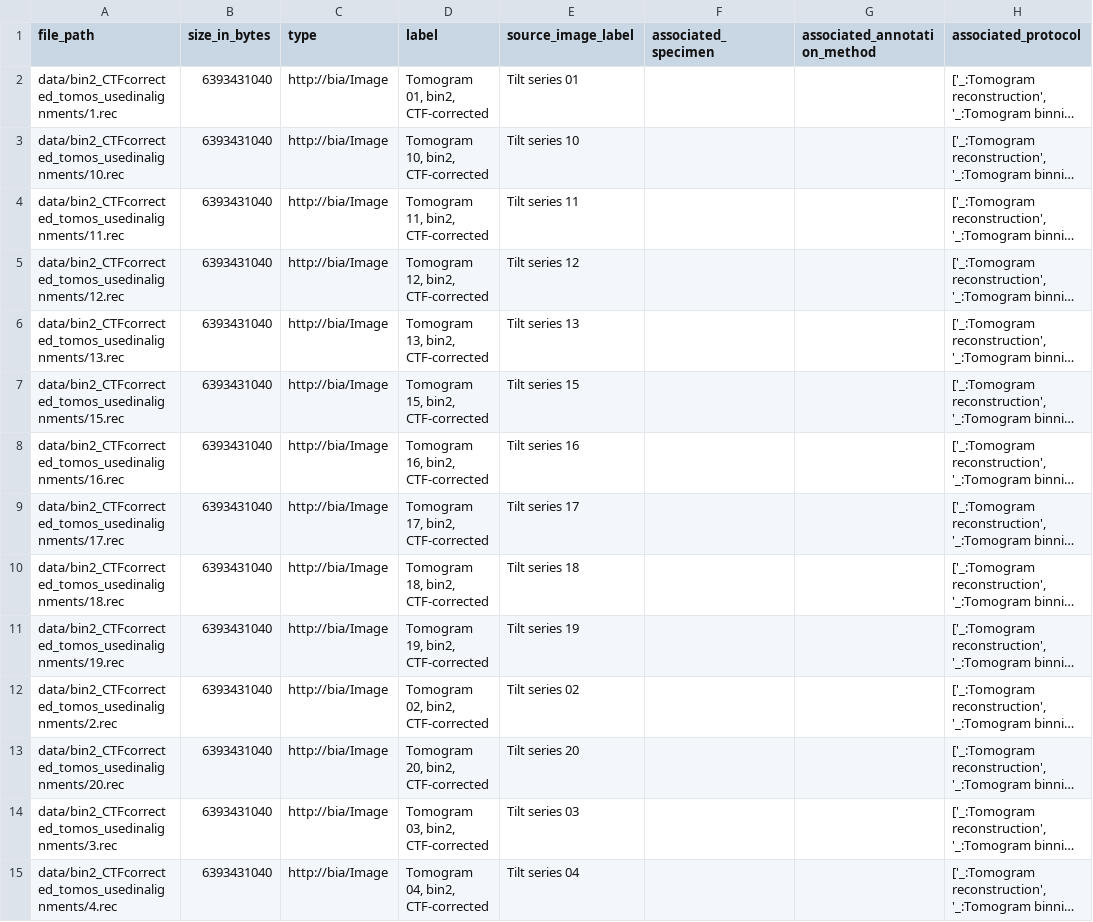
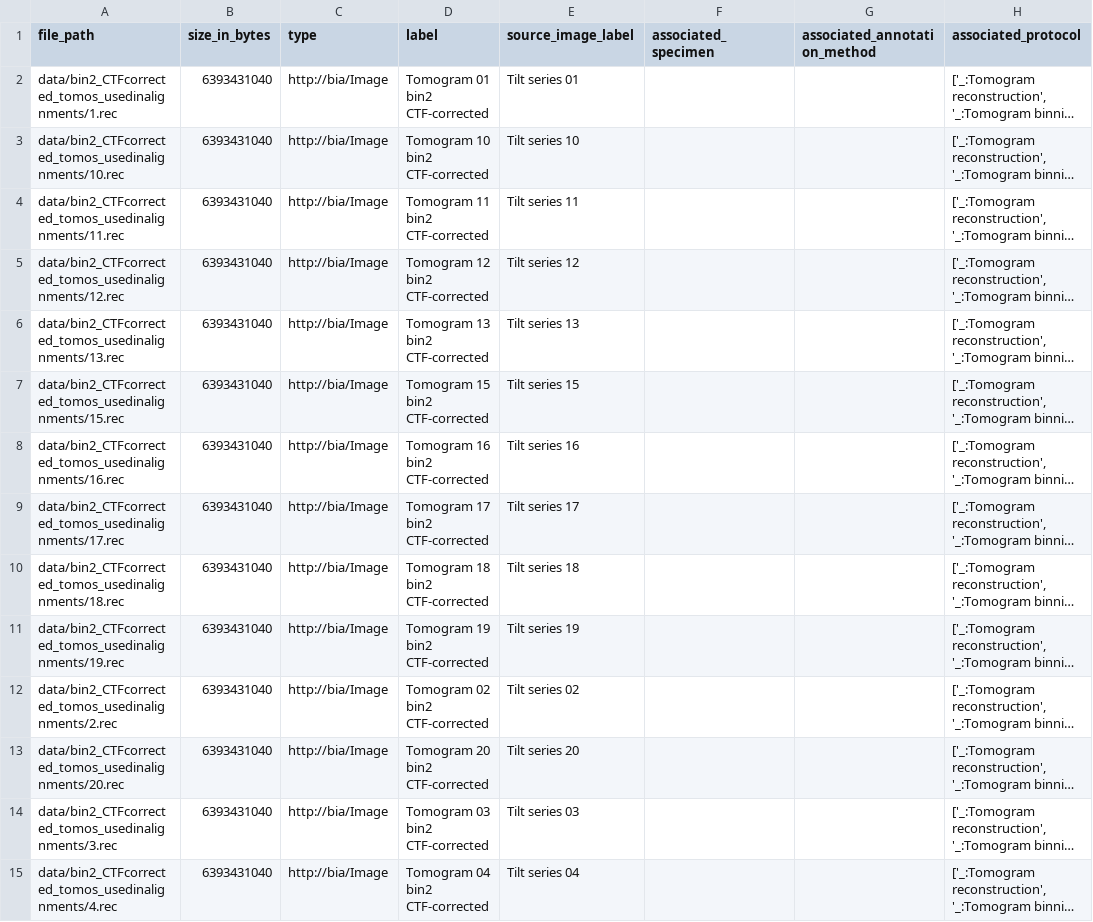
Before and after one commit to BioImage-Archive/bia-ro-crate-examples, a TSV file: empiar/cryo-et/EMPIAR-11078/CTF-corrected bin2 tomograms data/bin2_CTFcorrected_tomos_usedinalignments/file_list.tsv, drawn as a sheet; only a part is shown; long unchanged cells end in …; the diff covers the shown part only; the diff names each change by its address in the sheet, - before the commit and + after, or states it on an @@ line.

```diff
--- a/empiar/cryo-et/EMPIAR-11078/CTF-corrected bin2 tomograms data/bin2_CTFcorrected_tomos_usedinalignments/file_list.tsv
+++ b/empiar/cryo-et/EMPIAR-11078/CTF-corrected bin2 tomograms data/bin2_CTFcorrected_tomos_usedinalignments/file_list.tsv
-D2 (label): Tomogram 01, bin2, CTF-corrected
+D2 (label): Tomogram 01 bin2 CTF-corrected
-D3 (label): Tomogram 10, bin2, CTF-corrected
+D3 (label): Tomogram 10 bin2 CTF-corrected
-D4 (label): Tomogram 11, bin2, CTF-corrected
+D4 (label): Tomogram 11 bin2 CTF-corrected
-D5 (label): Tomogram 12, bin2, CTF-corrected
+D5 (label): Tomogram 12 bin2 CTF-corrected
-D6 (label): Tomogram 13, bin2, CTF-corrected
+D6 (label): Tomogram 13 bin2 CTF-corrected
-D7 (label): Tomogram 15, bin2, CTF-corrected
+D7 (label): Tomogram 15 bin2 CTF-corrected
-D8 (label): Tomogram 16, bin2, CTF-corrected
+D8 (label): Tomogram 16 bin2 CTF-corrected
-D9 (label): Tomogram 17, bin2, CTF-corrected
+D9 (label): Tomogram 17 bin2 CTF-corrected
-D10 (label): Tomogram 18, bin2, CTF-corrected
+D10 (label): Tomogram 18 bin2 CTF-corrected
-D11 (label): Tomogram 19, bin2, CTF-corrected
+D11 (label): Tomogram 19 bin2 CTF-corrected
-D12 (label): Tomogram 02, bin2, CTF-corrected
+D12 (label): Tomogram 02 bin2 CTF-corrected
-D13 (label): Tomogram 20, bin2, CTF-corrected
+D13 (label): Tomogram 20 bin2 CTF-corrected
-D14 (label): Tomogram 03, bin2, CTF-corrected
+D14 (label): Tomogram 03 bin2 CTF-corrected
-D15 (label): Tomogram 04, bin2, CTF-corrected
+D15 (label): Tomogram 04 bin2 CTF-corrected
```
Also changed, not shown: 11 edited cells elsewhere in this file, empiar/cryo-et/EMPIAR-11078/CTF-corrected bin4 tomograms data/bin4_CTFcorrected_tomos_usedinalignments/file_list.tsv, empiar/cryo-et/EMPIAR-11078/Unaligned tilt series raw frames data/Tomo1/raw_data/raw_frames/file_list.tsv.
